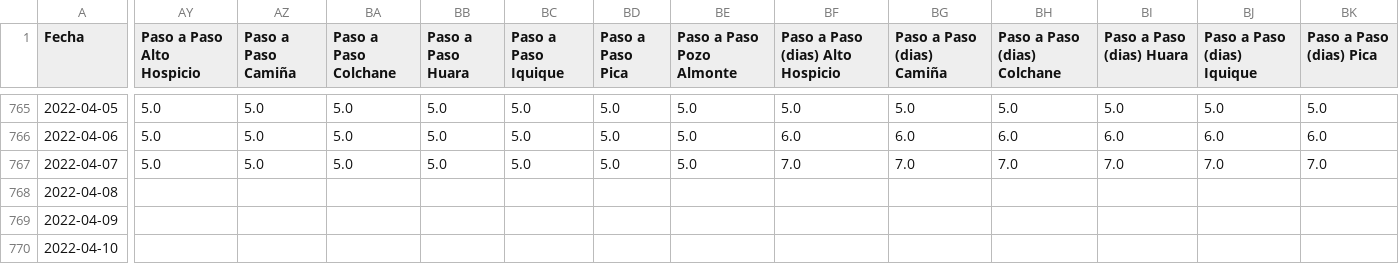
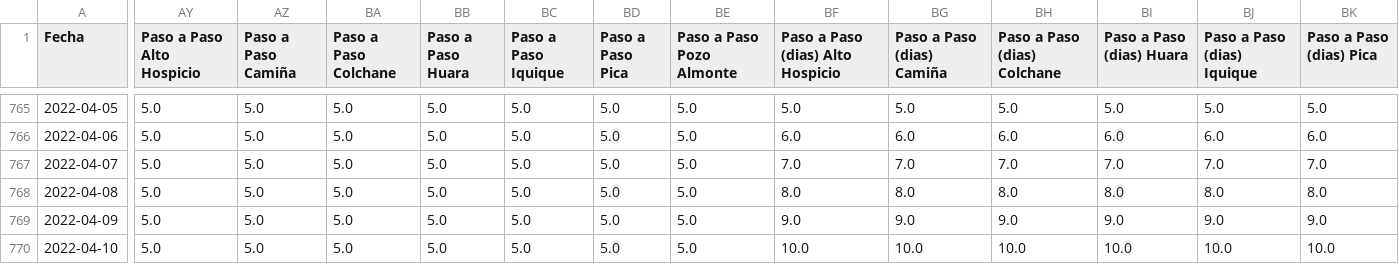
Before and after one commit to pandemiaventana/pandemiaventana, a CSV file: out/site/csv/numeralab.csv, drawn as a sheet; only a part is shown, gaps mark what is left out; the diff covers the shown part only; the diff names each change by its address in the sheet, - before the commit and + after, or states it on an @@ line.

```diff
--- a/out/site/csv/numeralab.csv
+++ b/out/site/csv/numeralab.csv
-AY768:AY770 (Paso a Paso Alto Hospicio): (empty)
+AY768:AY770 (Paso a Paso Alto Hospicio): 5.0
-AZ768:AZ770 (Paso a Paso Camiña): (empty)
+AZ768:AZ770 (Paso a Paso Camiña): 5.0
-BA768:BA770 (Paso a Paso Colchane): (empty)
+BA768:BA770 (Paso a Paso Colchane): 5.0
-BB768:BB770 (Paso a Paso Huara): (empty)
+BB768:BB770 (Paso a Paso Huara): 5.0
-BC768:BC770 (Paso a Paso Iquique): (empty)
+BC768:BC770 (Paso a Paso Iquique): 5.0
-BD768:BD770 (Paso a Paso Pica): (empty)
+BD768:BD770 (Paso a Paso Pica): 5.0
-BE768:BE770 (Paso a Paso Pozo Almonte): (empty)
+BE768:BE770 (Paso a Paso Pozo Almonte): 5.0
-BF768 (Paso a Paso (dias) Alto Hospicio): (empty)
+BF768 (Paso a Paso (dias) Alto Hospicio): 8.0
-BG768 (Paso a Paso (dias) Camiña): (empty)
+BG768 (Paso a Paso (dias) Camiña): 8.0
-BH768 (Paso a Paso (dias) Colchane): (empty)
+BH768 (Paso a Paso (dias) Colchane): 8.0
-BI768 (Paso a Paso (dias) Huara): (empty)
+BI768 (Paso a Paso (dias) Huara): 8.0
-BJ768 (Paso a Paso (dias) Iquique): (empty)
+BJ768 (Paso a Paso (dias) Iquique): 8.0
-BK768 (Paso a Paso (dias) Pica): (empty)
+BK768 (Paso a Paso (dias) Pica): 8.0
-BF769 (Paso a Paso (dias) Alto Hospicio): (empty)
+BF769 (Paso a Paso (dias) Alto Hospicio): 9.0
-BG769 (Paso a Paso (dias) Camiña): (empty)
+BG769 (Paso a Paso (dias) Camiña): 9.0
-BH769 (Paso a Paso (dias) Colchane): (empty)
+BH769 (Paso a Paso (dias) Colchane): 9.0
-BI769 (Paso a Paso (dias) Huara): (empty)
+BI769 (Paso a Paso (dias) Huara): 9.0
-BJ769 (Paso a Paso (dias) Iquique): (empty)
+BJ769 (Paso a Paso (dias) Iquique): 9.0
-BK769 (Paso a Paso (dias) Pica): (empty)
+BK769 (Paso a Paso (dias) Pica): 9.0
-BF770 (Paso a Paso (dias) Alto Hospicio): (empty)
+BF770 (Paso a Paso (dias) Alto Hospicio): 10.0
-BG770 (Paso a Paso (dias) Camiña): (empty)
+BG770 (Paso a Paso (dias) Camiña): 10.0
-BH770 (Paso a Paso (dias) Colchane): (empty)
+BH770 (Paso a Paso (dias) Colchane): 10.0
-BI770 (Paso a Paso (dias) Huara): (empty)
+BI770 (Paso a Paso (dias) Huara): 10.0
-BJ770 (Paso a Paso (dias) Iquique): (empty)
+BJ770 (Paso a Paso (dias) Iquique): 10.0
-BK770 (Paso a Paso (dias) Pica): (empty)
+BK770 (Paso a Paso (dias) Pica): 10.0
```
Also changed, not shown: 52 edited cells elsewhere in this file, 54 other files.
